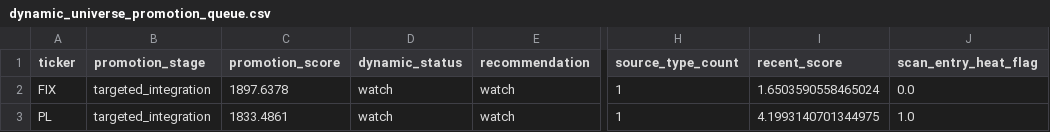
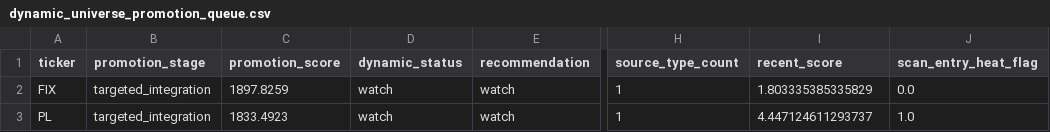
Before and after one commit to NicoJornet/trading-bot, a CSV file: data/dynamic_universe/dynamic_universe_promotion_queue.csv, drawn as a sheet; only a part is shown, gaps mark what is left out; the diff names each change by its address in the sheet, - before the commit and + after, or states it on an @@ line.

```diff
--- a/data/dynamic_universe/dynamic_universe_promotion_queue.csv
+++ b/data/dynamic_universe/dynamic_universe_promotion_queue.csv
-C2 (promotion_score): 1897.6378
+C2 (promotion_score): 1897.8259
-I2 (recent_score): 1.6503590558465024
+I2 (recent_score): 1.803335385335829
-C3 (promotion_score): 1833.4861
+C3 (promotion_score): 1833.4923
-I3 (recent_score): 4.1993140701344975
+I3 (recent_score): 4.447124611293737
```
Also changed, not shown: 2 other files.
